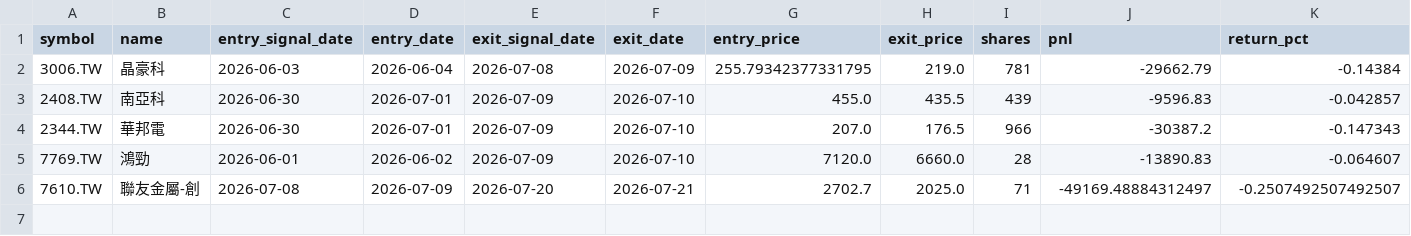
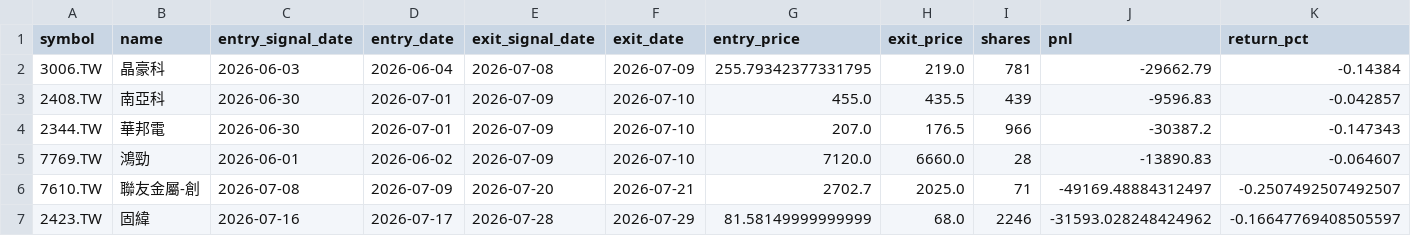
Before and after one commit to ryan900208-ux/-, a CSV file: docs/outputs/paper_trading/trades.csv, drawn as a sheet; only a part is shown; rows hold the shown columns only; the diff names each change by its address in the sheet, - before the commit and + after, or states it on an @@ line.

```diff
--- a/docs/outputs/paper_trading/trades.csv
+++ b/docs/outputs/paper_trading/trades.csv
+row 7: 2423.TW | 固緯 | 2026-07-16 | 2026-07-17 | 2026-07-28 | 2026-07-29 | 81.58149999999999 | 68.0 | 2246 | -31593.028248424962 | -0.16647769408505597
```
Also changed, not shown: docs/outputs/paper_trading/daily_snapshots.csv, 4 other files.
